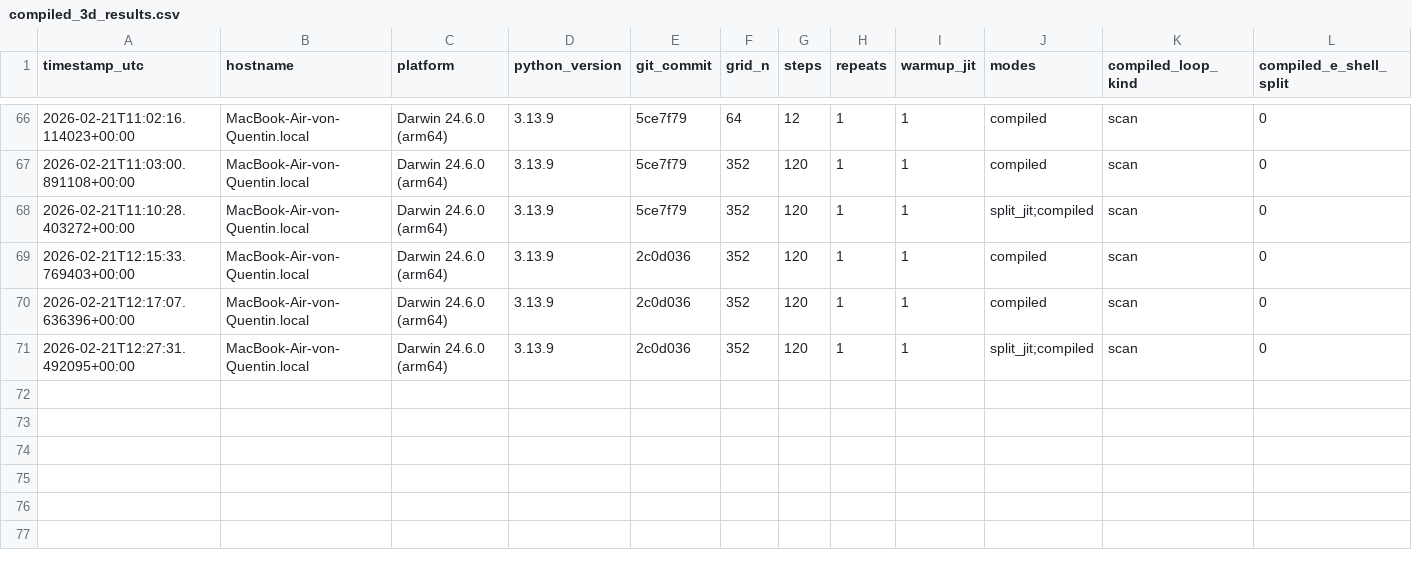
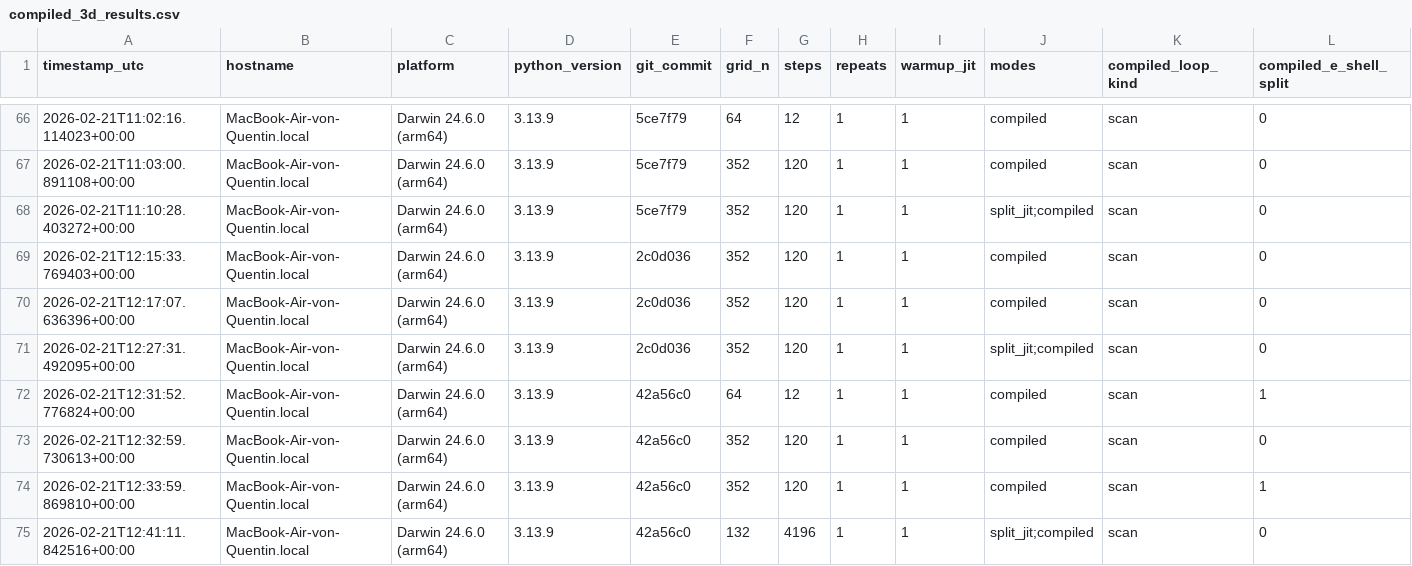
Before and after one commit to QuentinWach/beamz, a CSV file: benchmarks/results/compiled_3d_results.csv, drawn as a sheet; only a part is shown, gaps mark what is left out; rows hold the shown columns only; the diff names each change by its address in the sheet, - before the commit and + after, or states it on an @@ line.

Commit message:
Implement lossy shell correction using lossless fields in CompiledSimulation. Introduce _apply_lossy_shell_from_lossless method to streamline updates for H and E fields without requiring explicit curl arrays. Update simulation logic to utilize this new method, enhancing performance and accuracy in field updates. Modify benchmark results to reflect recent changes.

```diff
--- a/benchmarks/results/compiled_3d_results.csv
+++ b/benchmarks/results/compiled_3d_results.csv
+row 72: 2026-02-21T12:31:52.776824+00:00 | MacBook-Air-von-Quentin.local | Darwin 24.6.0 (arm64) | 3.13.9 | 42a56c0 | 64 | 12 | 1 | 1 | compiled | scan | 1
+row 73: 2026-02-21T12:32:59.730613+00:00 | MacBook-Air-von-Quentin.local | Darwin 24.6.0 (arm64) | 3.13.9 | 42a56c0 | 352 | 120 | 1 | 1 | compiled | scan | 0
+row 74: 2026-02-21T12:33:59.869810+00:00 | MacBook-Air-von-Quentin.local | Darwin 24.6.0 (arm64) | 3.13.9 | 42a56c0 | 352 | 120 | 1 | 1 | compiled | scan | 1
+row 75: 2026-02-21T12:41:11.842516+00:00 | MacBook-Air-von-Quentin.local | Darwin 24.6.0 (arm64) | 3.13.9 | 42a56c0 | 132 | 4196 | 1 | 1 | split_jit;compiled | scan | 0
```
Also changed, not shown: 1 other file.
